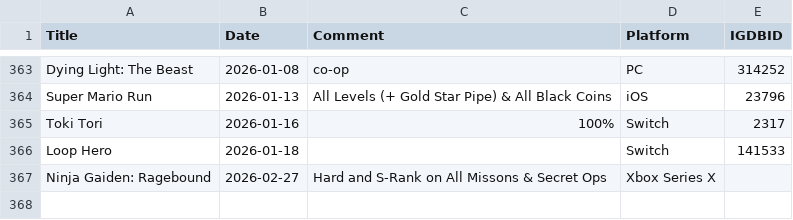
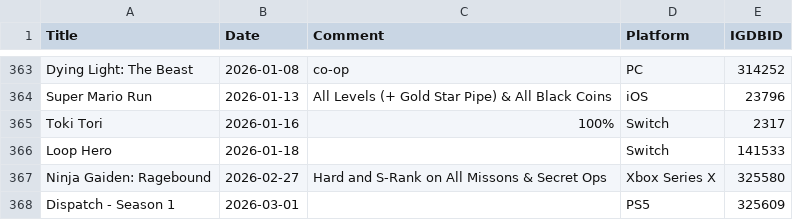
Before and after one commit to plantan/plantanplays-preact, a CSV file: assets/games-finished.csv, drawn as a sheet; only a part is shown, gaps mark what is left out.

Commit message:
Update games-finished.csv

```diff
--- a/assets/games-finished.csv
+++ b/assets/games-finished.csv
@@ -366,2 +366,3 @@ Toki Tori,2026-01-16,100%,Switch,2317
 Loop Hero,2026-01-18,,Switch,141533
-Ninja Gaiden: Ragebound,2026-02-27,Hard and S-Rank on All Missons & Secret Ops,Xbox Series X
+Ninja Gaiden: Ragebound,2026-02-27,Hard and S-Rank on All Missons & Secret Ops,Xbox Series X,325580
+Dispatch - Season 1,2026-03-01,,PS5,325609
```
